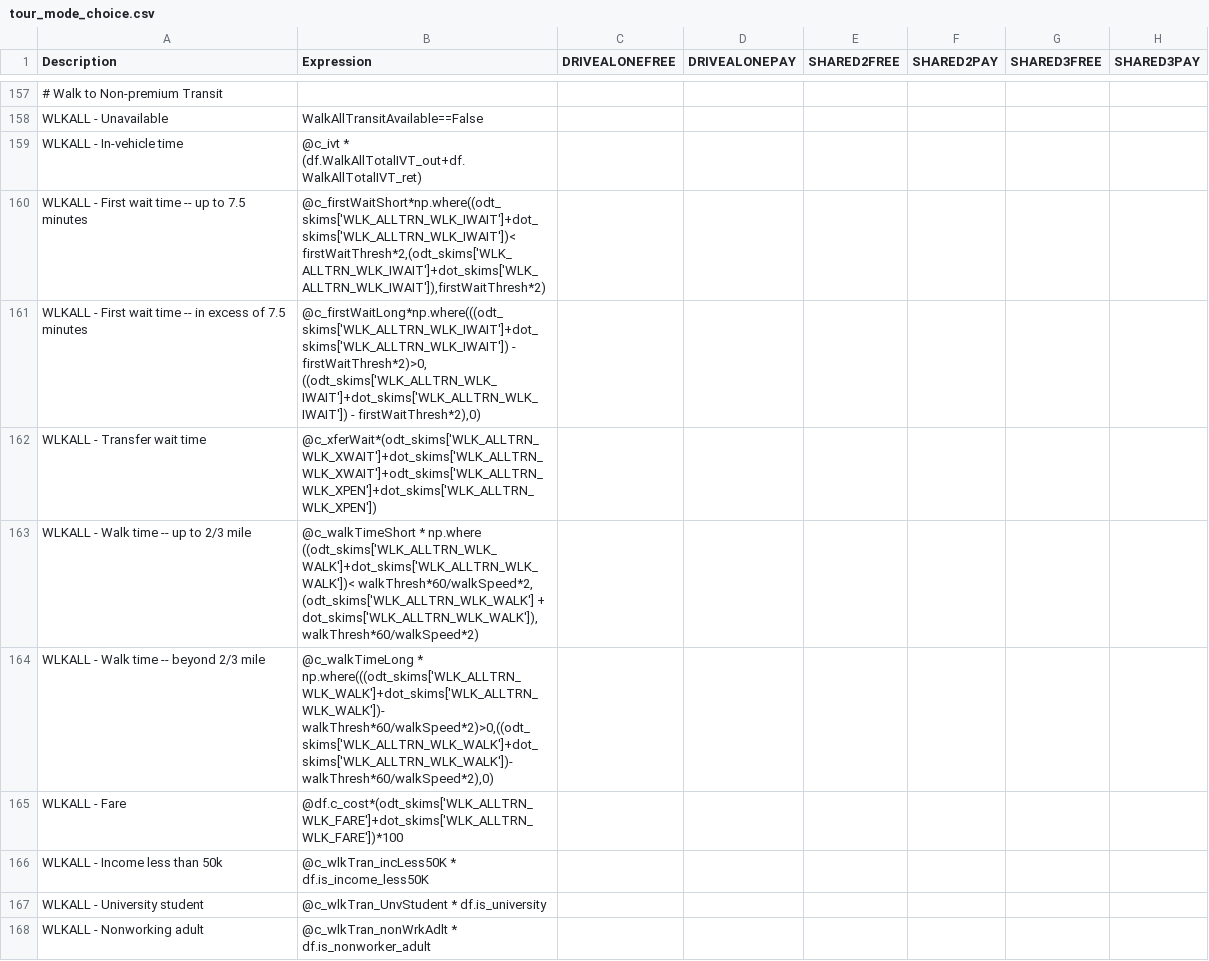
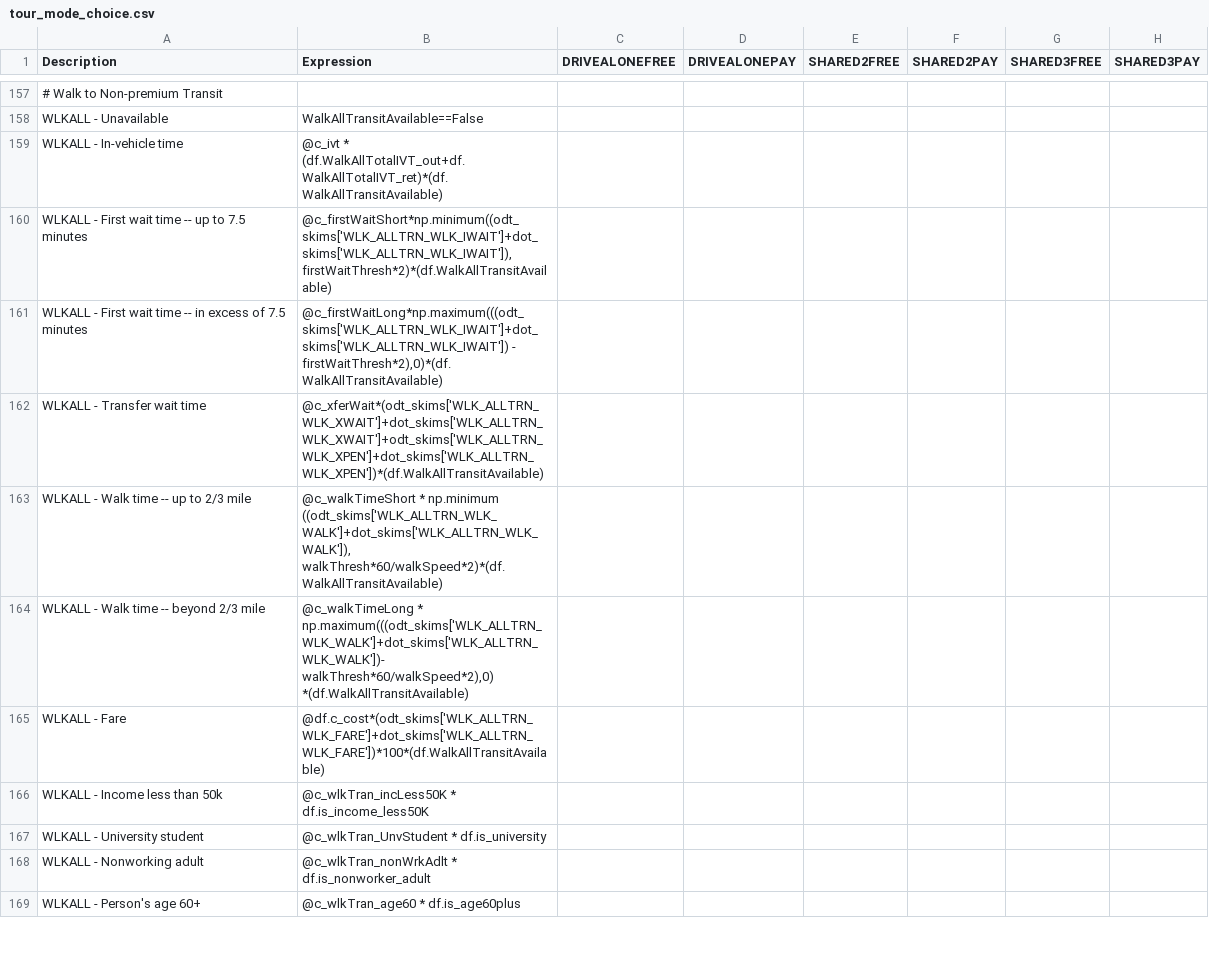
Before and after one commit to wsp-sag/client_arc_activitysim, a CSV file: configs/tour_mode_choice.csv, drawn as a sheet; only a part is shown, gaps mark what is left out; the shorter side is filled out with more unchanged rows; the diff covers the shown part only; the diff names each change by its address in the sheet, - before the commit and + after, or states it on an @@ line.

```diff
--- a/configs/tour_mode_choice.csv
+++ b/configs/tour_mode_choice.csv
-B159 (Expression): @c_ivt * (df.WalkAllTotalIVT_out+df.WalkAllTotalIVT_ret)
+B159 (Expression): @c_ivt * (df.WalkAllTotalIVT_out+df.WalkAllTotalIVT_ret)*(df.WalkAllTransitAvailable)
-B160 (Expression): @c_firstWaitShort*np.where((odt_skims['WLK_ALLTRN_WLK_IWAIT']+dot_skims['WLK_ALLTRN_WLK_IWAIT'])< firstWaitThresh*2,(odt_skims['WLK_ALLTRN_WLK_IWAIT']+dot_skims['WLK_ALLTRN_WLK_IWAIT']),firstWaitThresh*2)
+B160 (Expression): @c_firstWaitShort*np.minimum((odt_skims['WLK_ALLTRN_WLK_IWAIT']+dot_skims['WLK_ALLTRN_WLK_IWAIT']),firstWaitThresh*2)*(df.WalkAllTransitAvailable)
-B161 (Expression): @c_firstWaitLong*np.where(((odt_skims['WLK_ALLTRN_WLK_IWAIT']+dot_skims['WLK_ALLTRN_WLK_IWAIT']) - firstWaitThresh*2)>0, ((odt_skims['WLK_ALLTRN_WLK_IWAIT']+dot_skims['WLK_ALLTRN_WLK_IWAIT']) - firstWaitThresh*2),0)
+B161 (Expression): @c_firstWaitLong*np.maximum(((odt_skims['WLK_ALLTRN_WLK_IWAIT']+dot_skims['WLK_ALLTRN_WLK_IWAIT']) - firstWaitThresh*2),0)*(df.WalkAllTransitAvailable)
-B162 (Expression): @c_xferWait*(odt_skims['WLK_ALLTRN_WLK_XWAIT']+dot_skims['WLK_ALLTRN_WLK_XWAIT']+odt_skims['WLK_ALLTRN_WLK_XPEN']+dot_skims['WLK_ALLTRN_WLK_XPEN'])
+B162 (Expression): @c_xferWait*(odt_skims['WLK_ALLTRN_WLK_XWAIT']+dot_skims['WLK_ALLTRN_WLK_XWAIT']+odt_skims['WLK_ALLTRN_WLK_XPEN']+dot_skims['WLK_ALLTRN_WLK_XPEN'])*(df.WalkAllTransitAvailable)
-B163 (Expression): @c_walkTimeShort * np.where ((odt_skims['WLK_ALLTRN_WLK_WALK']+dot_skims['WLK_ALLTRN_WLK_WALK'])< walkThresh*60/walkSpeed*2, (odt_skims['WLK_ALLTRN_WLK_WALK'] + dot_skims['WLK_ALLTRN_WLK_WALK']), walkThresh*60/walkSpeed*2)
+B163 (Expression): @c_walkTimeShort * np.minimum ((odt_skims['WLK_ALLTRN_WLK_WALK']+dot_skims['WLK_ALLTRN_WLK_WALK']), walkThresh*60/walkSpeed*2)*(df.WalkAllTransitAvailable)
-B164 (Expression): @c_walkTimeLong * np.where(((odt_skims['WLK_ALLTRN_WLK_WALK']+dot_skims['WLK_ALLTRN_WLK_WALK'])- walkThresh*60/walkSpeed*2)>0,((odt_skims['WLK_ALLTRN_WLK_WALK']+dot_skims['WLK_ALLTRN_WLK_WALK'])- walkThresh*60/walkSpeed*2),0)
+B164 (Expression): @c_walkTimeLong * np.maximum(((odt_skims['WLK_ALLTRN_WLK_WALK']+dot_skims['WLK_ALLTRN_WLK_WALK'])- walkThresh*60/walkSpeed*2),0) *(df.WalkAllTransitAvailable)
-B165 (Expression): @df.c_cost*(odt_skims['WLK_ALLTRN_WLK_FARE']+dot_skims['WLK_ALLTRN_WLK_FARE'])*100
+B165 (Expression): @df.c_cost*(odt_skims['WLK_ALLTRN_WLK_FARE']+dot_skims['WLK_ALLTRN_WLK_FARE'])*100*(df.WalkAllTransitAvailable)
```
Also changed, not shown: 1 removed row and 69 edited cells elsewhere in this file, configs/annotate_persons_after_hh.csv, configs/tour_mode_choice_annotate_choosers_preprocessor.csv, 2 other files.
